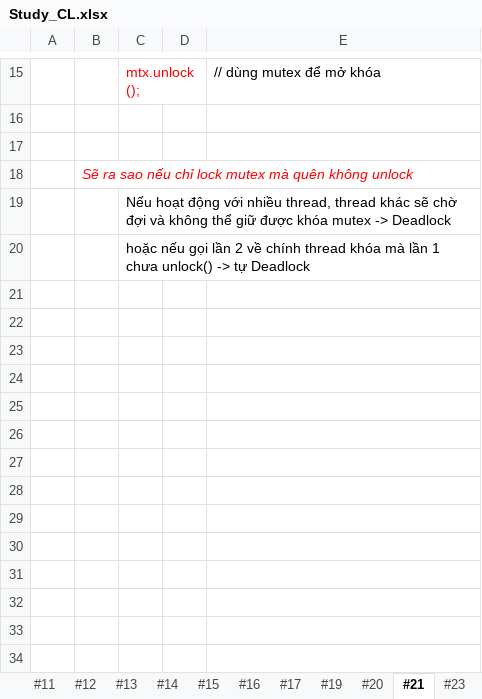
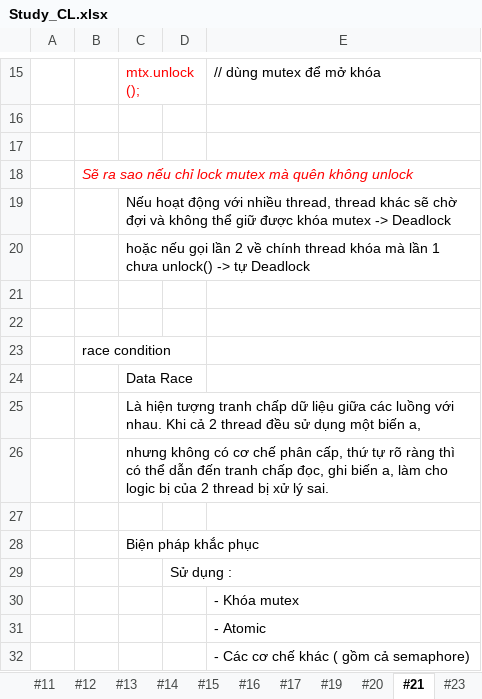
Before and after one commit to HoangAnh-Dinh/C-_Learning, an Excel workbook: Study_CL.xlsx, sheet #21, drawn as a sheet; only a part is shown, gaps mark what is left out; values as stored, in another font and other column widths than the file's, no borders; the diff names each change by its address in the sheet, - before the commit and + after, or states it on an @@ line.

```diff
--- a/Study_CL.xlsx (sheet #21)
+++ b/Study_CL.xlsx (sheet #21)
+row 21: (empty)
+row 22: (empty)
+row 23:  | race condition
+row 24:  |  | Data Race
+row 25:  |  | Là hiện tượng tranh chấp dữ liệu giữa các luồng với nhau. Khi cả 2 thread đều sử dụng một biến a,
+row 26:  |  | nhưng không có cơ chế phân cấp, thứ tự rõ ràng thì có thể dẫn đến tranh chấp đọc, ghi biến a, làm cho logic bị của 2 thread bị xử lý sai.
+row 27: (empty)
+row 28:  |  | Biện pháp khắc phục
+row 29:  |  |  | Sử dụng :
+row 30:  |  |  |  | - Khóa mutex
+row 31:  |  |  |  | - Atomic
+row 32:  |  |  |  | - Các cơ chế khác ( gồm cả semaphore)
```
Also changed, not shown: sheet OutputCatalog, sheet #16, hidden cells, charts or pictures, 2 other files.
